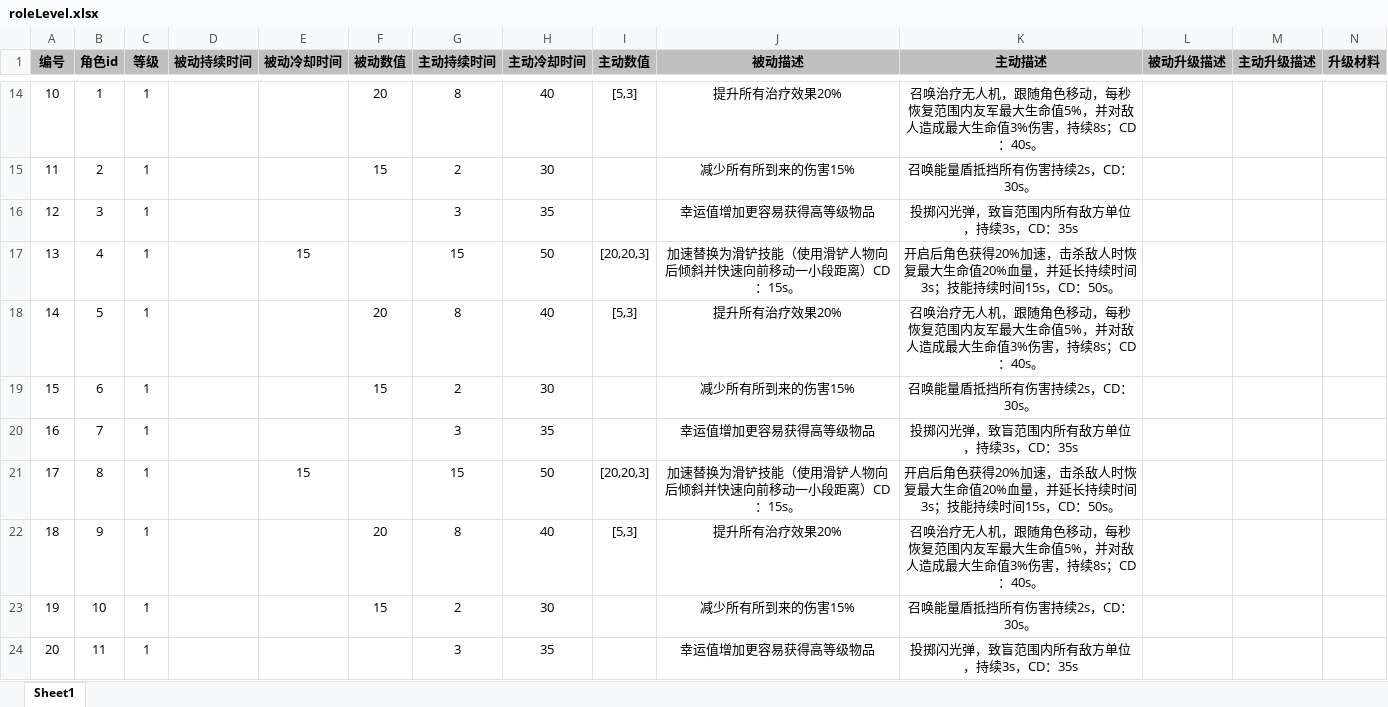
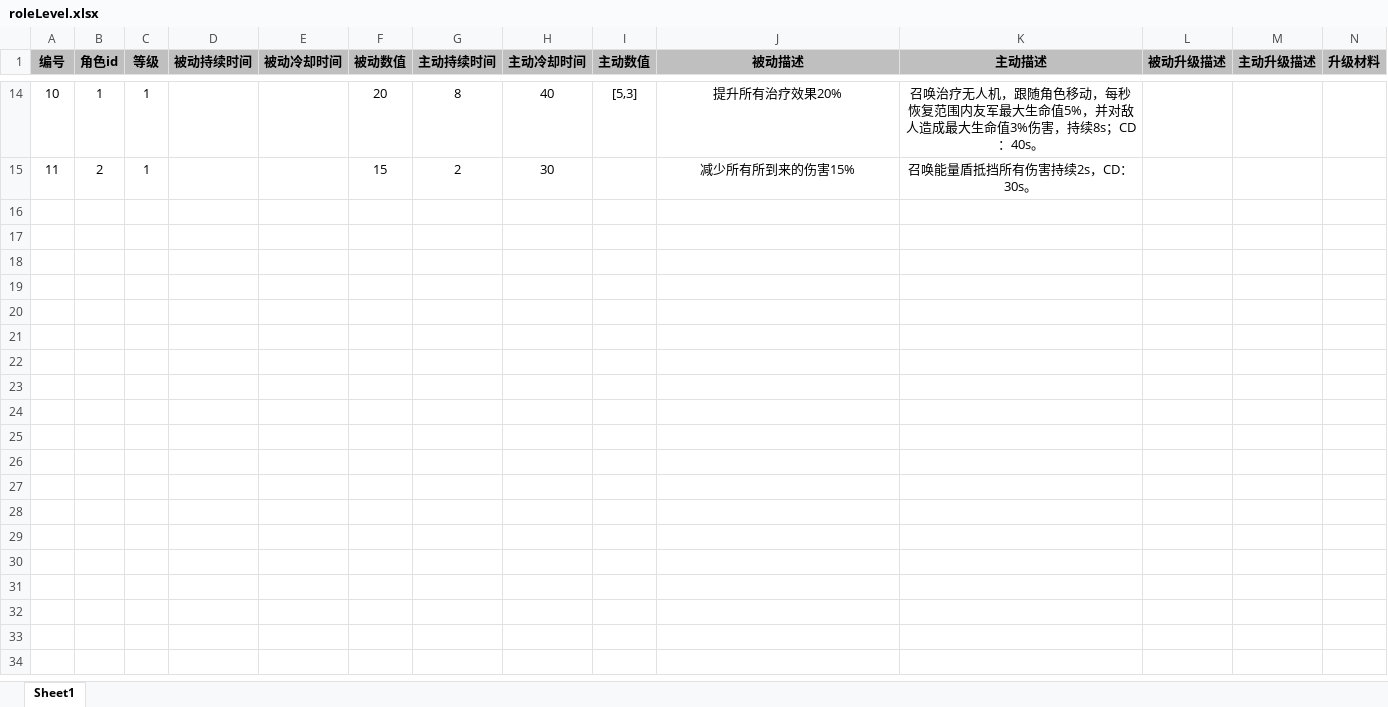
Before and after one commit to UNANSWANG/escape, an Excel workbook: excel/roleLevel.xlsx, sheet Sheet1, drawn as a sheet; only a part is shown, gaps mark what is left out; values as stored, in another font and other column widths than the file's, no borders; rows hold the shown columns only; the diff names each change by its address in the sheet, - before the commit and + after, or states it on an @@ line.

```diff
--- a/excel/roleLevel.xlsx (sheet Sheet1)
+++ b/excel/roleLevel.xlsx (sheet Sheet1)
-row 16: 12 | 3 | 1 |  |  |  | 3 | 35 |  | 幸运值增加更容易获得高等级物品 | 投掷闪光弹，致盲范围内所有敌方单位，持续3s，CD：35s
-row 17: 13 | 4 | 1 |  | 15 |  | 15 | 50 | [20,20,3] | 加速替换为滑铲技能（使用滑铲人物向后倾斜并快速向前移动一小段距离）CD：15s。 | 开启后角色获得20%加速，击杀敌人时恢复最大生命值20%血量，并延长持续时间3s；技能持续时间15s，CD：50s。
-row 18: 14 | 5 | 1 |  |  | 20 | 8 | 40 | [5,3] | 提升所有治疗效果20% | 召唤治疗无人机，跟随角色移动，每秒恢复范围内友军最大生命值5%，并对敌人造成最大生命值3%伤害，持续8s；CD：40s。
-row 19: 15 | 6 | 1 |  |  | 15 | 2 | 30 |  | 减少所有所到来的伤害15% | 召唤能量盾抵挡所有伤害持续2s，CD：30s。
-row 20: 16 | 7 | 1 |  |  |  | 3 | 35 |  | 幸运值增加更容易获得高等级物品 | 投掷闪光弹，致盲范围内所有敌方单位，持续3s，CD：35s
-row 21: 17 | 8 | 1 |  | 15 |  | 15 | 50 | [20,20,3] | 加速替换为滑铲技能（使用滑铲人物向后倾斜并快速向前移动一小段距离）CD：15s。 | 开启后角色获得20%加速，击杀敌人时恢复最大生命值20%血量，并延长持续时间3s；技能持续时间15s，CD：50s。
-row 22: 18 | 9 | 1 |  |  | 20 | 8 | 40 | [5,3] | 提升所有治疗效果20% | 召唤治疗无人机，跟随角色移动，每秒恢复范围内友军最大生命值5%，并对敌人造成最大生命值3%伤害，持续8s；CD：40s。
-row 23: 19 | 10 | 1 |  |  | 15 | 2 | 30 |  | 减少所有所到来的伤害15% | 召唤能量盾抵挡所有伤害持续2s，CD：30s。
-row 24: 20 | 11 | 1 |  |  |  | 3 | 35 |  | 幸运值增加更容易获得高等级物品 | 投掷闪光弹，致盲范围内所有敌方单位，持续3s，CD：35s
```
Also changed, not shown: excel/role.xlsx, 3 other files.
